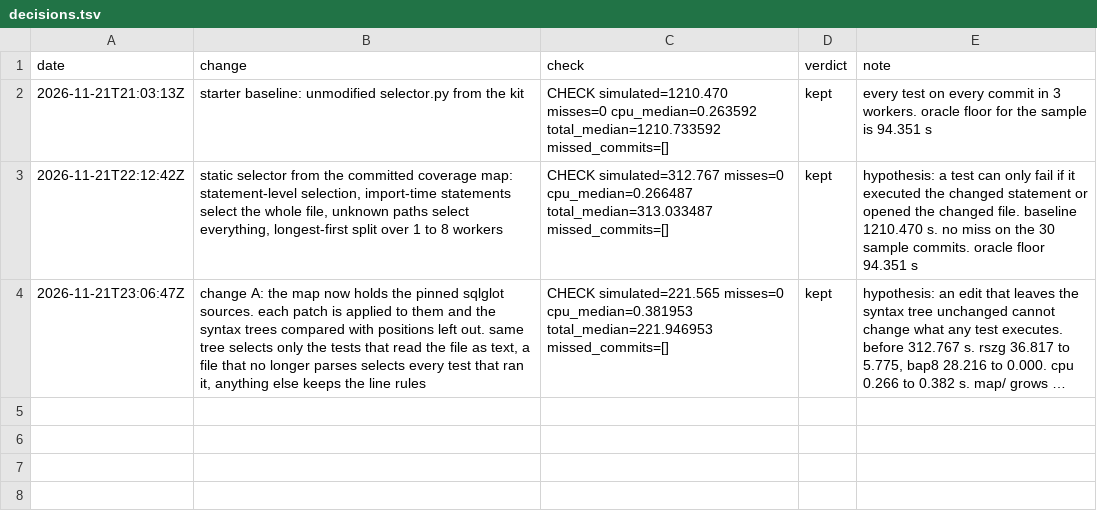
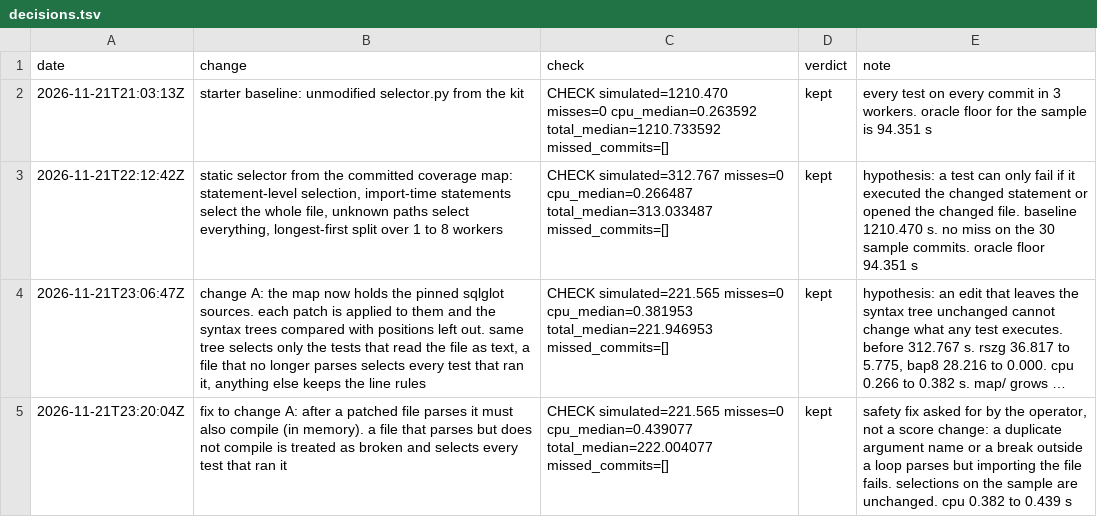
Before and after one commit to OliverTTran123/blast-radius, a TSV file: decisions.tsv, drawn as a sheet; long unchanged cells end in …; the diff names each change by its address in the sheet, - before the commit and + after, or states it on an @@ line.

Commit message:
A patched file must also compile, not only parse
compile(patched_bytes, path, 'exec', dont_inherit=True) after ast.parse, in memory. A duplicate argument name or a break outside a loop parses, yet importing the file fails, so such a file now selects every test that ran it, like a parse failure.

CHECK simulated=221.565 misses=0 cpu_median=0.439077 total_median=222.004077 missed_commits=[]

Before: CHECK simulated=221.565 misses=0 cpu_median=0.381953 total_median=221.946953 missed_commits=[]

```diff
--- a/decisions.tsv
+++ b/decisions.tsv
+row 5: 2026-11-21T23:20:04Z | fix to change A: after a patched file parses it must also compile (in memory). a file that parses but does not compile is treated as broken and selects every test that ran it | CHECK simulated=221.565 misses=0 cpu_median=0.439077 total_median=222.004077 missed_commits=[] | kept | safety fix asked for by the operator, not a score change: a duplicate argument name or a break outside a loop parses but importing the file fails. selections on the sample are unchanged. cpu 0.382 to 0.439 s
```
Also changed, not shown: 2 other files.
